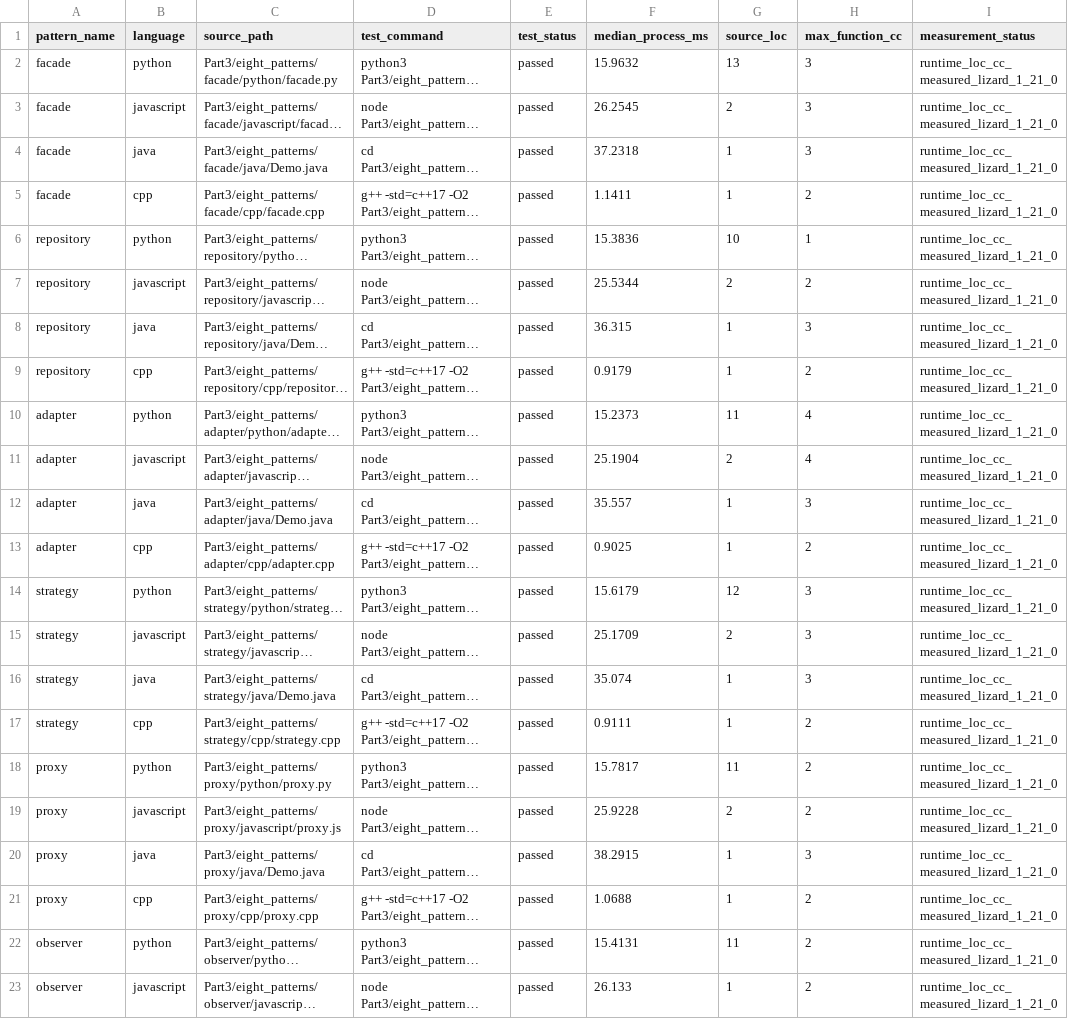
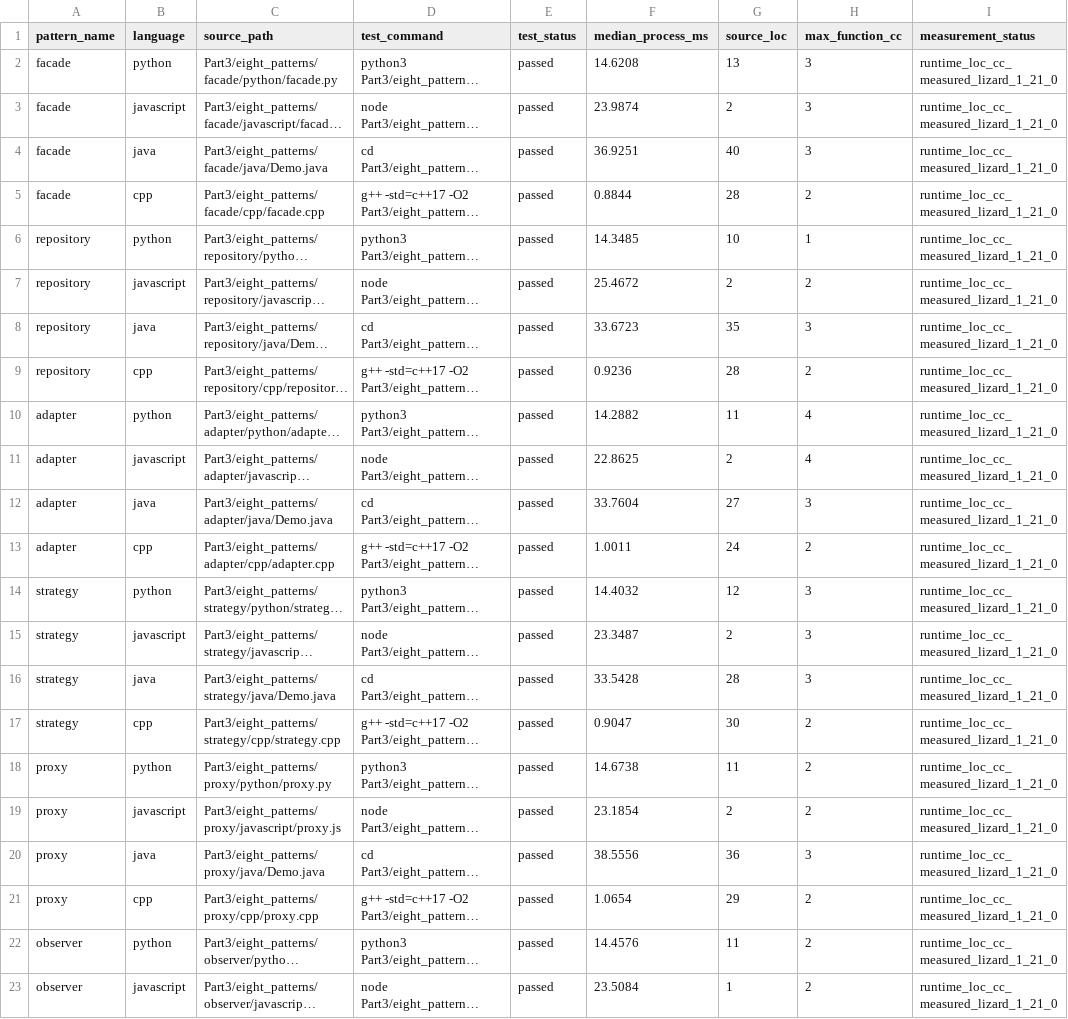
Before and after one commit to Kartheek-3/23CSE455_DP_CaseStudy, a CSV file: A5/Part3/eight_patterns/cross_language.csv, drawn as a sheet; only a part is shown; long unchanged cells end in …; the diff covers the shown part only; the diff names each change by its address in the sheet, - before the commit and + after, or states it on an @@ line.

```diff
--- a/A5/Part3/eight_patterns/cross_language.csv
+++ b/A5/Part3/eight_patterns/cross_language.csv
-F2 (median_process_ms): 15.9632
+F2 (median_process_ms): 14.6208
-F3 (median_process_ms): 26.2545
+F3 (median_process_ms): 23.9874
-F4 (median_process_ms): 37.2318
+F4 (median_process_ms): 36.9251
-G4 (source_loc): 1
+G4 (source_loc): 40
-F5 (median_process_ms): 1.1411
+F5 (median_process_ms): 0.8844
-G5 (source_loc): 1
+G5 (source_loc): 28
-F6 (median_process_ms): 15.3836
+F6 (median_process_ms): 14.3485
-F7 (median_process_ms): 25.5344
+F7 (median_process_ms): 25.4672
-F8 (median_process_ms): 36.315
+F8 (median_process_ms): 33.6723
-G8 (source_loc): 1
+G8 (source_loc): 35
-F9 (median_process_ms): 0.9179
+F9 (median_process_ms): 0.9236
-G9 (source_loc): 1
+G9 (source_loc): 28
-F10 (median_process_ms): 15.2373
+F10 (median_process_ms): 14.2882
-F11 (median_process_ms): 25.1904
+F11 (median_process_ms): 22.8625
-F12 (median_process_ms): 35.557
+F12 (median_process_ms): 33.7604
-G12 (source_loc): 1
+G12 (source_loc): 27
-F13 (median_process_ms): 0.9025
+F13 (median_process_ms): 1.0011
-G13 (source_loc): 1
+G13 (source_loc): 24
-F14 (median_process_ms): 15.6179
+F14 (median_process_ms): 14.4032
-F15 (median_process_ms): 25.1709
+F15 (median_process_ms): 23.3487
-F16 (median_process_ms): 35.074
+F16 (median_process_ms): 33.5428
-G16 (source_loc): 1
+G16 (source_loc): 28
-F17 (median_process_ms): 0.9111
+F17 (median_process_ms): 0.9047
-G17 (source_loc): 1
+G17 (source_loc): 30
-F18 (median_process_ms): 15.7817
+F18 (median_process_ms): 14.6738
-F19 (median_process_ms): 25.9228
+F19 (median_process_ms): 23.1854
-F20 (median_process_ms): 38.2915
+F20 (median_process_ms): 38.5556
-G20 (source_loc): 1
+G20 (source_loc): 36
-F21 (median_process_ms): 1.0688
+F21 (median_process_ms): 1.0654
-G21 (source_loc): 1
+G21 (source_loc): 29
-F22 (median_process_ms): 15.4131
+F22 (median_process_ms): 14.4576
-F23 (median_process_ms): 26.133
+F23 (median_process_ms): 23.5084
```
Also changed, not shown: 16 edited cells elsewhere in this file, A5/Part3/eight_patterns/measured_results.csv, A5/data/cross_language.csv, 1 other file.
